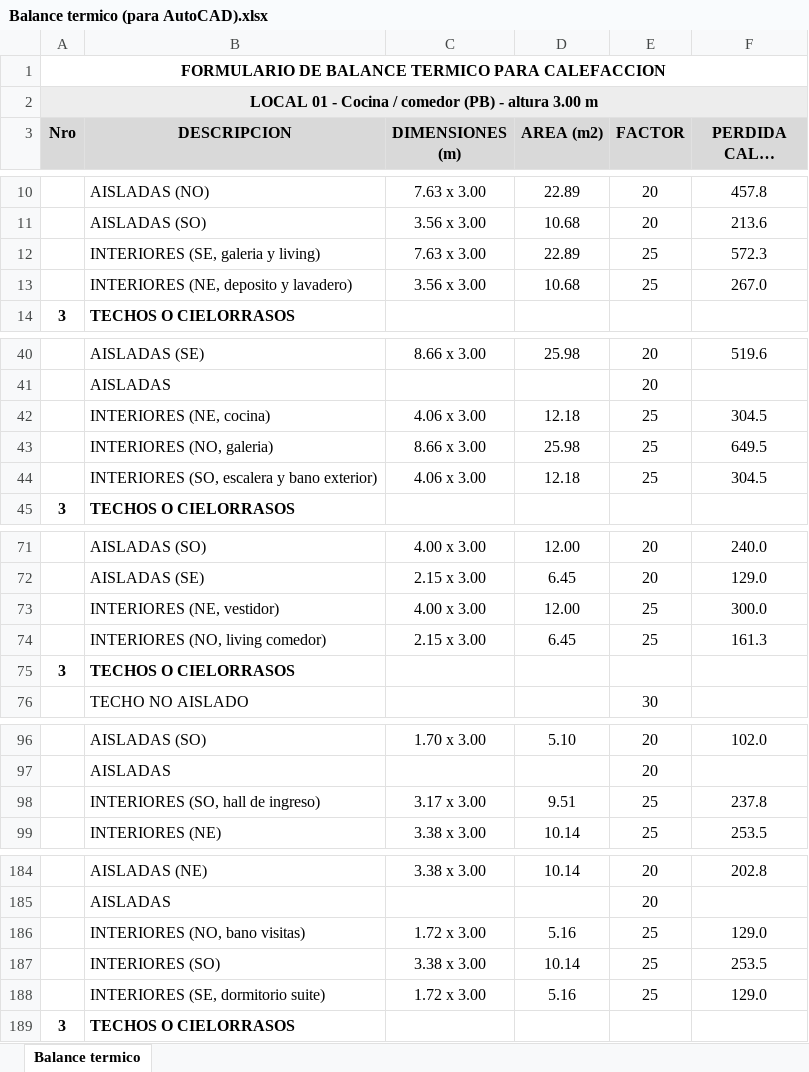
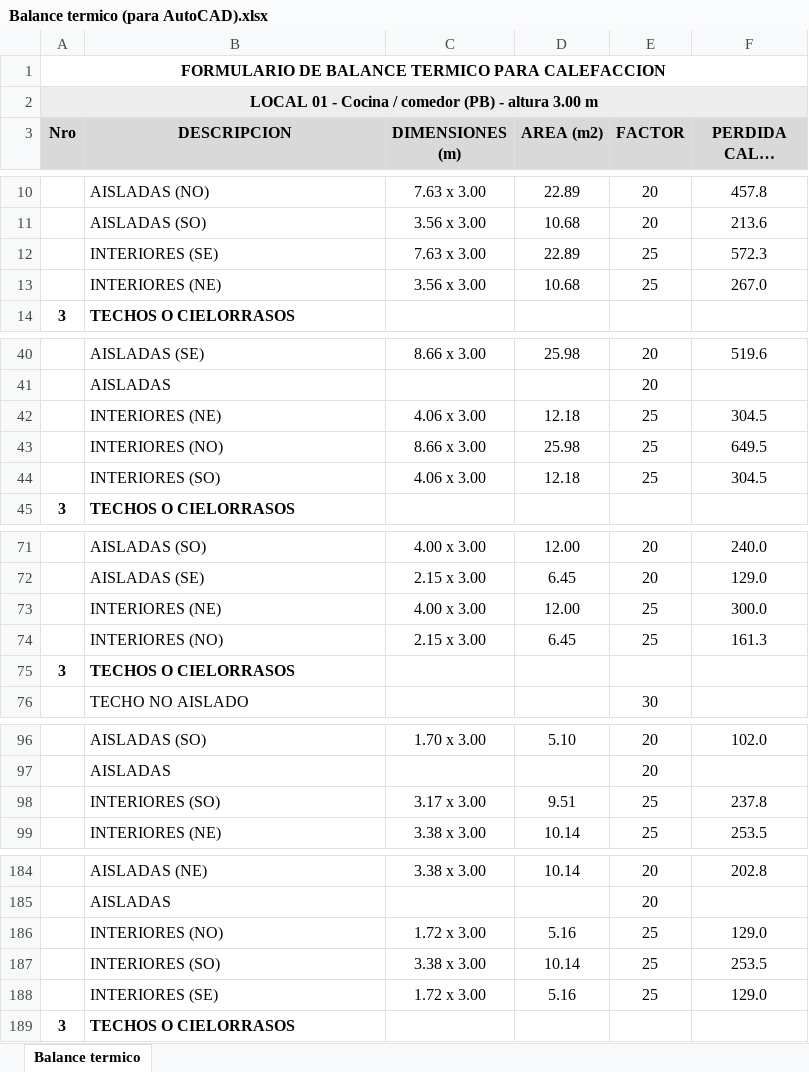
Before and after one commit to LoloMelia/tareas-claude, an Excel workbook: planillas/Balance termico (para AutoCAD).xlsx, sheet Balance termico, drawn as a sheet; only a part is shown, gaps mark what is left out; long unchanged cells end in …; values as stored, in another font and other column widths than the file's, no borders; the diff covers the shown part only; the diff names each change by its address in the sheet, - before the commit and + after, or states it on an @@ line.

```diff
--- a/planillas/Balance termico (para AutoCAD).xlsx (sheet Balance termico)
+++ b/planillas/Balance termico (para AutoCAD).xlsx (sheet Balance termico)
-B12 (DESCRIPCION): INTERIORES (SE, galeria y living)
+B12 (DESCRIPCION): INTERIORES (SE)
-B13 (DESCRIPCION): INTERIORES (NE, deposito y lavadero)
+B13 (DESCRIPCION): INTERIORES (NE)
-B42 (DESCRIPCION): INTERIORES (NE, cocina)
+B42 (DESCRIPCION): INTERIORES (NE)
-B43 (DESCRIPCION): INTERIORES (NO, galeria)
+B43 (DESCRIPCION): INTERIORES (NO)
-B44 (DESCRIPCION): INTERIORES (SO, escalera y bano exterior)
+B44 (DESCRIPCION): INTERIORES (SO)
-B73 (DESCRIPCION): INTERIORES (NE, vestidor)
+B73 (DESCRIPCION): INTERIORES (NE)
-B74 (DESCRIPCION): INTERIORES (NO, living comedor)
+B74 (DESCRIPCION): INTERIORES (NO)
-B98 (DESCRIPCION): INTERIORES (SO, hall de ingreso)
+B98 (DESCRIPCION): INTERIORES (SO)
-B186 (DESCRIPCION): INTERIORES (NO, bano visitas)
+B186 (DESCRIPCION): INTERIORES (NO)
-B188 (DESCRIPCION): INTERIORES (SE, dormitorio suite)
+B188 (DESCRIPCION): INTERIORES (SE)
```
Also changed, not shown: 1 edited cell elsewhere in this sheet, planillas/planillas_estructura (para AutoCAD).xlsx, 5 other files.
